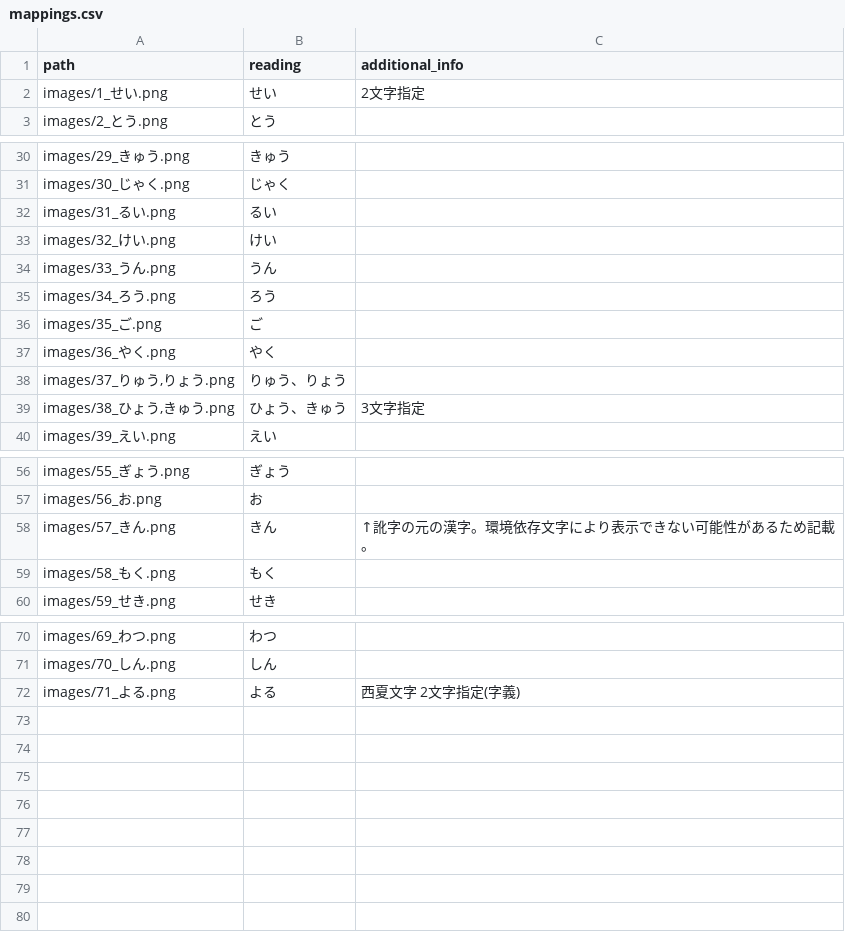
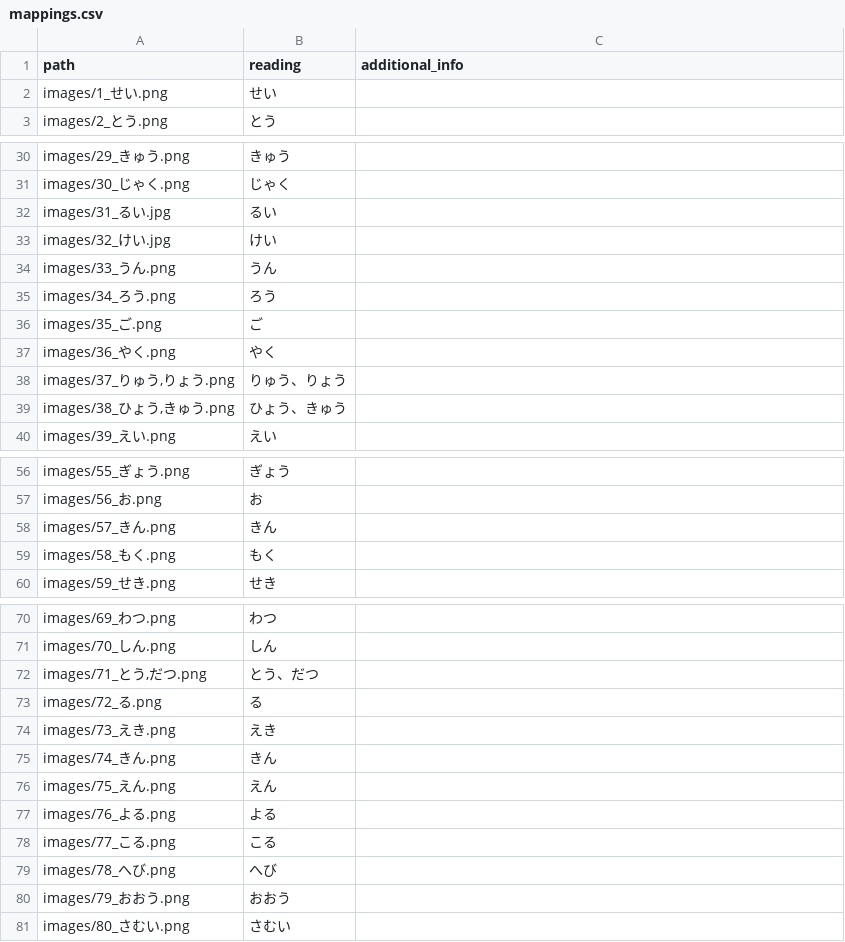
Before and after one commit to Rawahu0731/kanji-go-web, a CSV file: public/kanji/level-8/mappings.csv, drawn as a sheet; only a part is shown, gaps mark what is left out; the diff covers the shown part only.

```diff
--- a/public/kanji/level-8/mappings.csv
+++ b/public/kanji/level-8/mappings.csv
@@ -1,3 +1,3 @@
 path,reading,additional_info
-images/1_せい.png,せい,2文字指定
+images/1_せい.png,せい,
 images/2_とう.png,とう,
@@ -31,4 +31,4 @@ images/29_きゅう.png,きゅう,
 images/30_じゃく.png,じゃく,
-images/31_るい.png,るい,
-images/32_けい.png,けい,
+images/31_るい.jpg,るい,
+images/32_けい.jpg,けい,
 images/33_うん.png,うん,
@@ -38,3 +38,3 @@ images/36_やく.png,やく,
 "images/37_りゅう,りょう.png",りゅう、りょう,
-"images/38_ひょう,きゅう.png",ひょう、きゅう,3文字指定
+"images/38_ひょう,きゅう.png",ひょう、きゅう,
 images/39_えい.png,えい,
@@ -57,3 +57,3 @@ images/55_ぎょう.png,ぎょう,
 images/56_お.png,お,
-images/57_きん.png,きん,↑訛字の元の漢字。環境依存文字により表示できない可能性があるため記載。
+images/57_きん.png,きん,
 images/58_もく.png,もく,
@@ -71,2 +71,11 @@ images/69_わつ.png,わつ,
 images/70_しん.png,しん,
-images/71_よる.png,よる,西夏文字　2文字指定(字義)
+"images/71_とう,だつ.png",とう、だつ,
+images/72_る.png,る,
+images/73_えき.png,えき,
+images/74_きん.png,きん,
+images/75_えん.png,えん,
+images/76_よる.png,よる,
+images/77_こる.png,こる,
+images/78_へび.png,へび,
+images/79_おおう.png,おおう,
+images/80_さむい.png,さむい,
```
Also changed, not shown: 5 edited cells elsewhere in this file, 18 other files.
